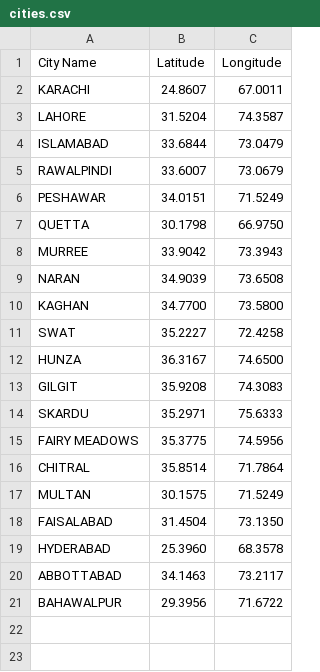
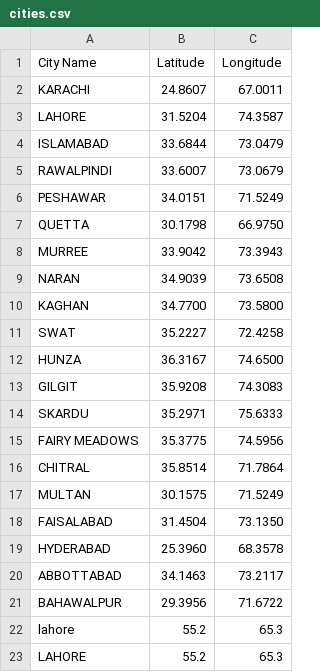
Before and after one commit to dandelionsum01/S26-12, a CSV file: cities.csv, drawn as a sheet; the diff names each change by its address in the sheet, - before the commit and + after, or states it on an @@ line.

```diff
--- a/cities.csv
+++ b/cities.csv
+row 22: lahore | 55.2 | 65.3
+row 23: LAHORE | 55.2 | 65.3
```
Also changed, not shown: 19 other files.
